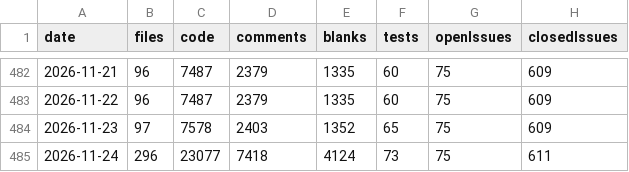
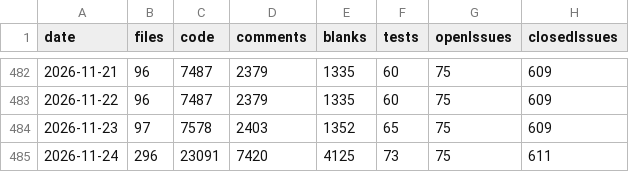
Before and after one commit to vdhamer/Photo-Club-Hub, a CSV file: scripts/linecount/LineCount.csv, drawn as a sheet; only a part is shown, gaps mark what is left out; the diff names each change by its address in the sheet, - before the commit and + after, or states it on an @@ line.

Commit message:
Changed some warning/hints messages when the list of Maps is empty.

```diff
--- a/scripts/linecount/LineCount.csv
+++ b/scripts/linecount/LineCount.csv
-C485 (code): 23077
+C485 (code): 23091
-D485 (comments): 7418
+D485 (comments): 7420
-E485 (blanks): 4124
+E485 (blanks): 4125
```
Also changed, not shown: 1 other file.
